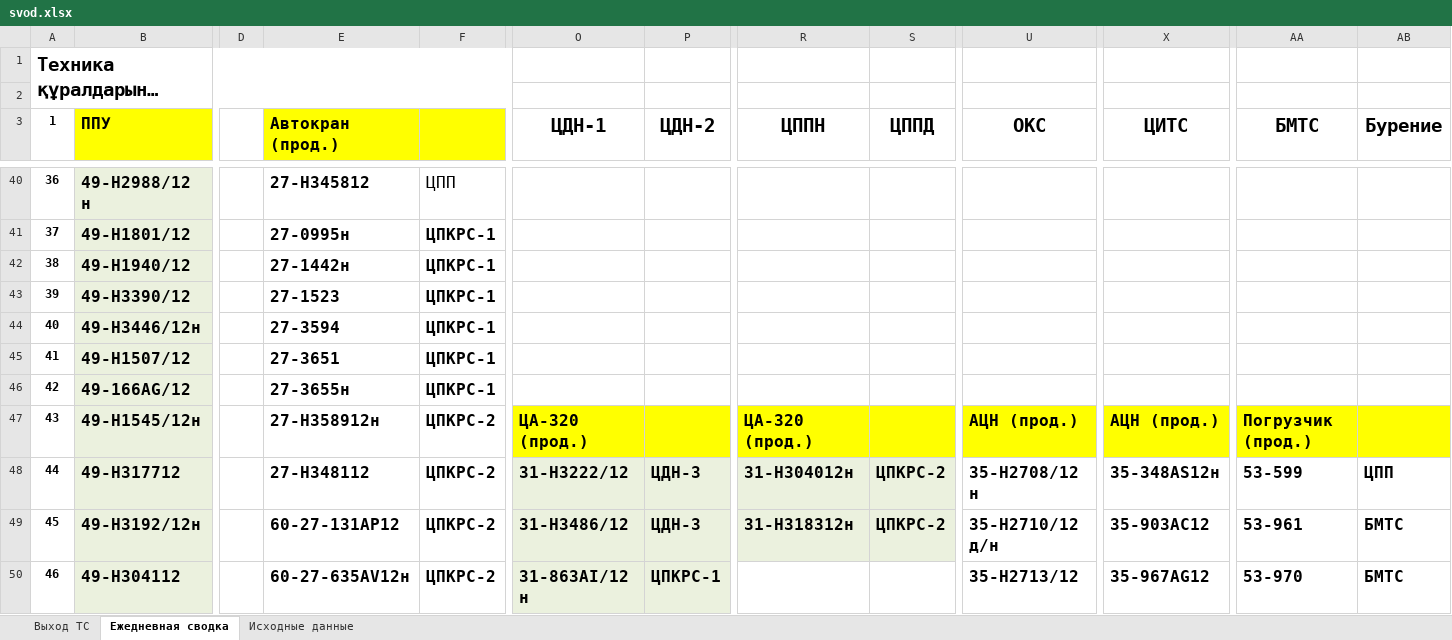
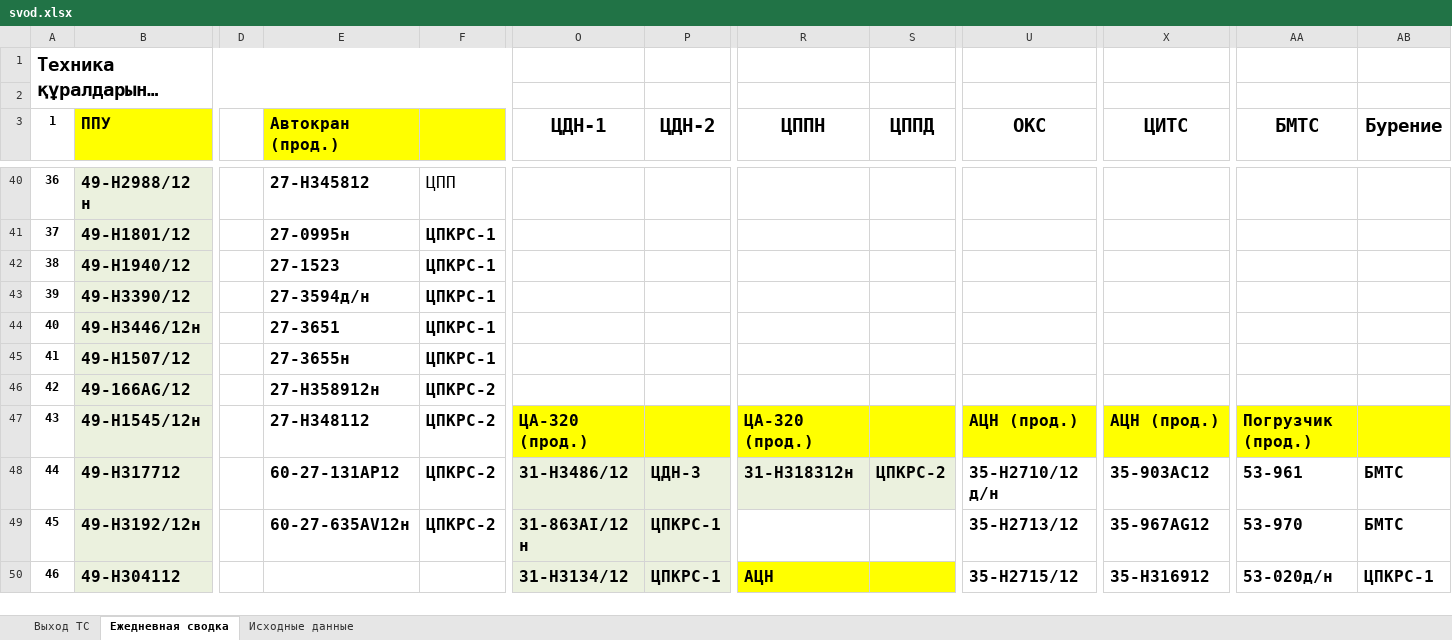
Before and after one commit to aura2889/summary, an Excel workbook: archive/2026-10-20/svod.xlsx, sheet Ежедневная сводка, drawn as a sheet; only a part is shown, gaps mark what is left out; long unchanged cells end in …; values as stored, in another font and other column widths than the file's, no borders; the diff covers the shown part only; the diff names each change by its address in the sheet, - before the commit and + after, or states it on an @@ line.

```diff
--- a/archive/2026-10-20/svod.xlsx (sheet Ежедневная сводка)
+++ b/archive/2026-10-20/svod.xlsx (sheet Ежедневная сводка)
-E42 (Автокран (прод.)): 27-1442н
+E42 (Автокран (прод.)): 27-1523
-E43 (Автокран (прод.)): 27-1523
+E43 (Автокран (прод.)): 27-3594д/н
-E44 (Автокран (прод.)): 27-3594
+E44 (Автокран (прод.)): 27-3651
-E45 (Автокран (прод.)): 27-3651
+E45 (Автокран (прод.)): 27-3655н
-E46 (Автокран (прод.)): 27-3655н
+E46 (Автокран (прод.)): 27-H358912н
-F46: ЦПКРС-1
+F46: ЦПКРС-2
-E47 (Автокран (прод.)): 27-H358912н
+E47 (Автокран (прод.)): 27-Н348112
-E48 (Автокран (прод.)): 27-Н348112
+E48 (Автокран (прод.)): 60-27-131AP12
-O48 (ЦДН-1): 31-Н3222/12
+O48 (ЦДН-1): 31-Н3486/12
-R48 (ЦППН): 31-Н304012н
+R48 (ЦППН): 31-Н318312н
-U48 (ОКС): 35-Н2708/12 н
+U48 (ОКС): 35-Н2710/12 д/н
-X48 (ЦИТС): 35-348АS12н
+X48 (ЦИТС): 35-903AC12
-AA48 (БМТС): 53-599
+AA48 (БМТС): 53-961
-AB48 (Бурение): ЦПП
+AB48 (Бурение): БМТС
-E49 (Автокран (прод.)): 60-27-131AP12
+E49 (Автокран (прод.)): 60-27-635AV12н
-O49 (ЦДН-1): 31-Н3486/12
+O49 (ЦДН-1): 31-863AI/12 н
-P49 (ЦДН-2): ЦДН-3
+P49 (ЦДН-2): ЦПКРС-1
-R49 (ЦППН): 31-Н318312н
+R49 (ЦППН): (empty)
-R49:S49 fill: #EBF1DE
+R49:S49 fill: none
-S49 (ЦППД): ЦПКРС-2
+S49 (ЦППД): (empty)
-U49 (ОКС): 35-Н2710/12 д/н
+U49 (ОКС): 35-Н2713/12
-X49 (ЦИТС): 35-903AC12
+X49 (ЦИТС): 35-967AG12
-AA49 (БМТС): 53-961
+AA49 (БМТС): 53-970
-E50 (Автокран (прод.)): 60-27-635AV12н
+E50 (Автокран (прод.)): (empty)
-F50: ЦПКРС-2
+F50: (empty)
-O50 (ЦДН-1): 31-863AI/12 н
+O50 (ЦДН-1): 31-H3134/12
-R50 (ЦППН): (empty)
+R50 (ЦППН): АЦН
-R50:S50 fill: none
+R50:S50 fill: #FFFF00
-U50 (ОКС): 35-Н2713/12
+U50 (ОКС): 35-Н2715/12
-X50 (ЦИТС): 35-967AG12
+X50 (ЦИТС): 35-H316912
-AA50 (БМТС): 53-970
+AA50 (БМТС): 53-020д/н
-AB50 (Бурение): БМТС
+AB50 (Бурение): ЦПКРС-1
```
Also changed, not shown: 1 added row, 1 removed row, 114 edited cells, cell formats and row numbers in column A elsewhere in this sheet, sheet Исходные данные, sheet Выход ТС, formulas that keep their value, raw/BUS.xlsx, raw/SVOD.xlsx, 7 other files.
